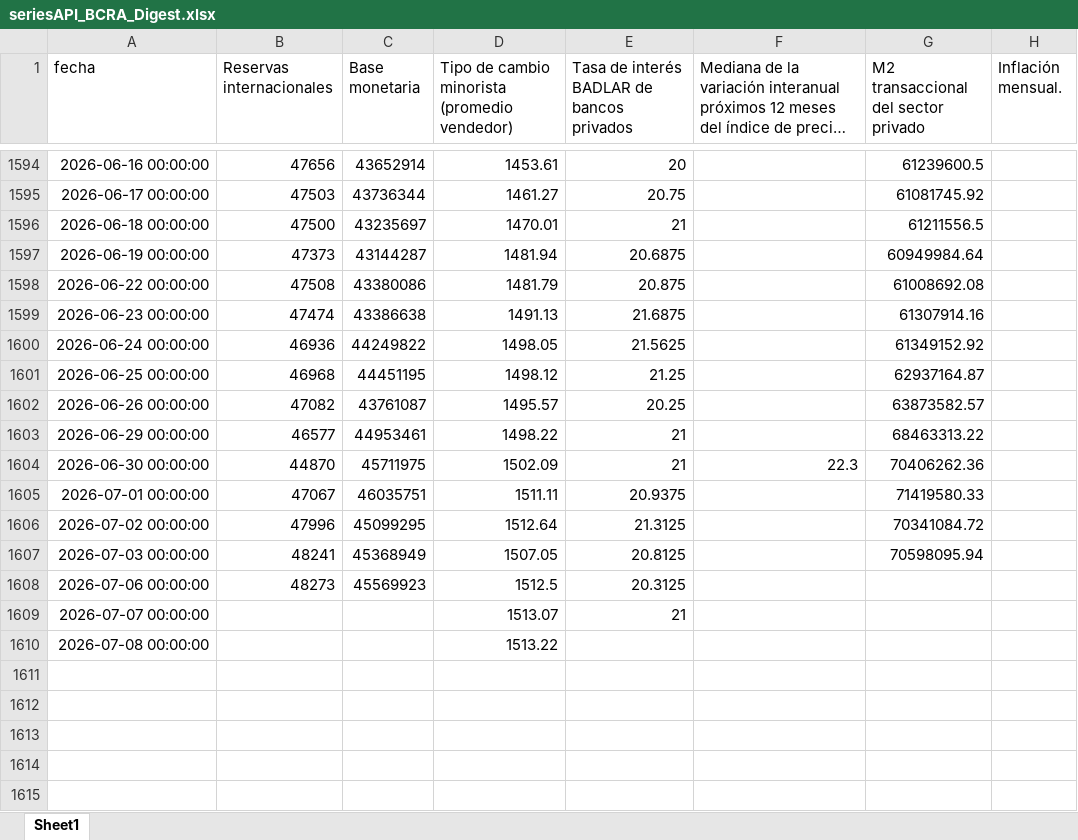
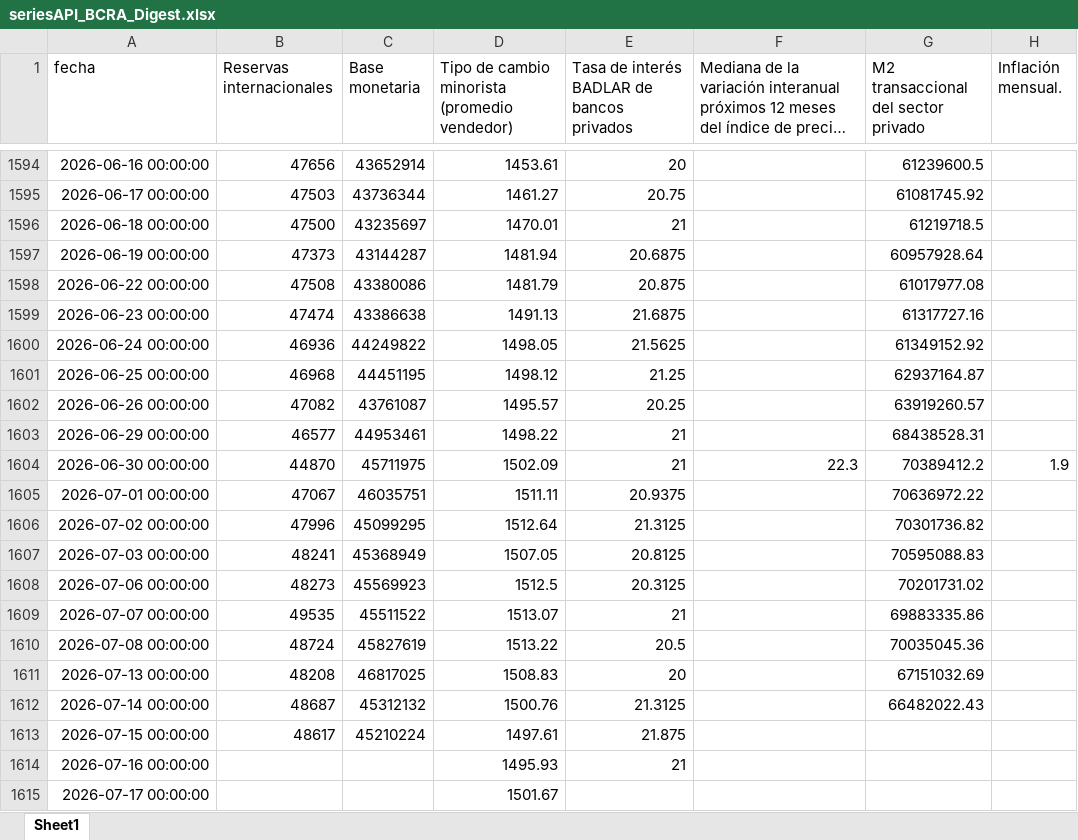
Before and after one commit to ejct184/bcra-weekly-monitor, an Excel workbook: seriesAPI_BCRA_Digest.xlsx, sheet Sheet1, drawn as a sheet; only a part is shown, gaps mark what is left out; long unchanged cells end in …; values as stored, in another font and other column widths than the file's, no borders; the diff covers the shown part only; the diff names each change by its address in the sheet, - before the commit and + after, or states it on an @@ line.

```diff
--- a/seriesAPI_BCRA_Digest.xlsx (sheet Sheet1)
+++ b/seriesAPI_BCRA_Digest.xlsx (sheet Sheet1)
-G1596: 61211556.5
+G1596: 61219718.5
-G1597: 60949984.64
+G1597: 60957928.64
-G1598: 61008692.08
+G1598: 61017977.08
-G1599: 61307914.16
+G1599: 61317727.16
-G1602: 63873582.57
+G1602: 63919260.57
-G1603: 68463313.22
+G1603: 68438528.31
-G1604: 70406262.36
+G1604: 70389412.2
-H1604 (Inflación mensual.): (empty)
+H1604 (Inflación mensual.): 1.9
-G1605: 71419580.33
+G1605: 70636972.22
-G1606: 70341084.72
+G1606: 70301736.82
-G1607: 70598095.94
+G1607: 70595088.83
-G1608: (empty)
+G1608: 70201731.02
-B1609 (Reservas internacionales): (empty)
+B1609 (Reservas internacionales): 49535
-C1609 (Base monetaria): (empty)
+C1609 (Base monetaria): 45511522
-G1609: (empty)
+G1609: 69883335.86
-B1610 (Reservas internacionales): (empty)
+B1610 (Reservas internacionales): 48724
-C1610 (Base monetaria): (empty)
+C1610 (Base monetaria): 45827619
-E1610: (empty)
+E1610: 20.5
-G1610: (empty)
+G1610: 70035045.36
+row 1611: 2026-07-13 00:00:00 | 48208 | 46817025 | 1508.83 | 20 |  | 67151032.69
+row 1612: 2026-07-14 00:00:00 | 48687 | 45312132 | 1500.76 | 21.3125 |  | 66482022.43
+row 1613: 2026-07-15 00:00:00 | 48617 | 45210224 | 1497.61 | 21.875
+row 1614: 2026-07-16 00:00:00 |  |  | 1495.93 | 21
+row 1615: 2026-07-17 00:00:00 |  |  | 1501.67
```
Also changed, not shown: 38 edited cells elsewhere in this sheet, 1 other file.
